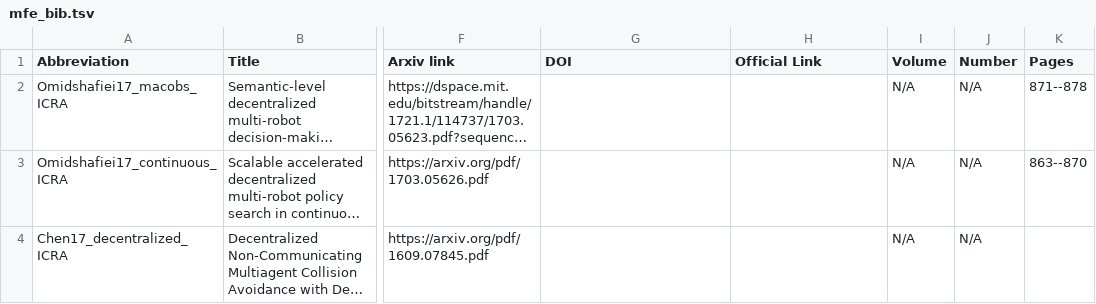
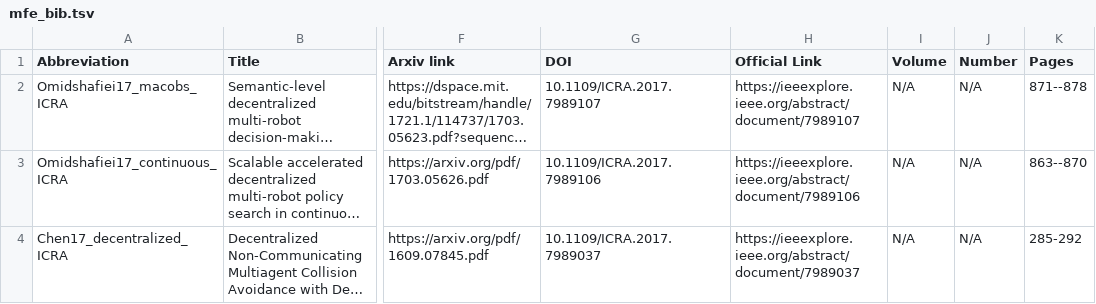
Before and after one commit to mfe7/mfe7.github.io, a TSV file: markdown_generator/mfe_bib.tsv, drawn as a sheet; only a part is shown, gaps mark what is left out; long unchanged cells end in …; the diff covers the shown part only; the diff names each change by its address in the sheet, - before the commit and + after, or states it on an @@ line.

```diff
--- a/markdown_generator/mfe_bib.tsv
+++ b/markdown_generator/mfe_bib.tsv
-G2 (DOI): (empty)
+G2 (DOI): 10.1109/ICRA.2017.7989107
-H2 (Official Link): (empty)
+H2 (Official Link): https://ieeexplore.ieee.org/abstract/document/7989107
-G3 (DOI): (empty)
+G3 (DOI): 10.1109/ICRA.2017.7989106
-H3 (Official Link): (empty)
+H3 (Official Link): https://ieeexplore.ieee.org/abstract/document/7989106
-G4 (DOI): (empty)
+G4 (DOI): 10.1109/ICRA.2017.7989037
-H4 (Official Link): (empty)
+H4 (Official Link): https://ieeexplore.ieee.org/abstract/document/7989037
-K4 (Pages): (empty)
+K4 (Pages): 285-292
```
Also changed, not shown: 14 edited cells elsewhere in this file, 7 other files.
